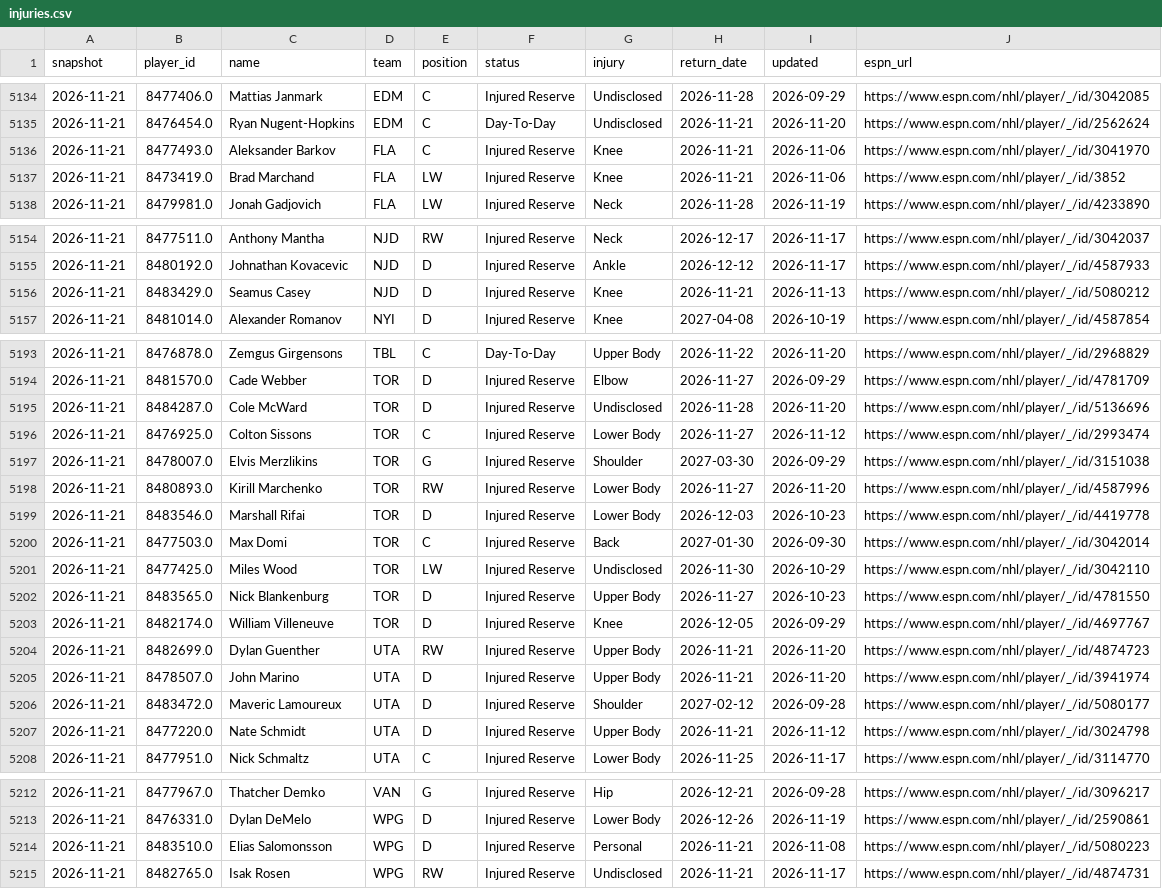
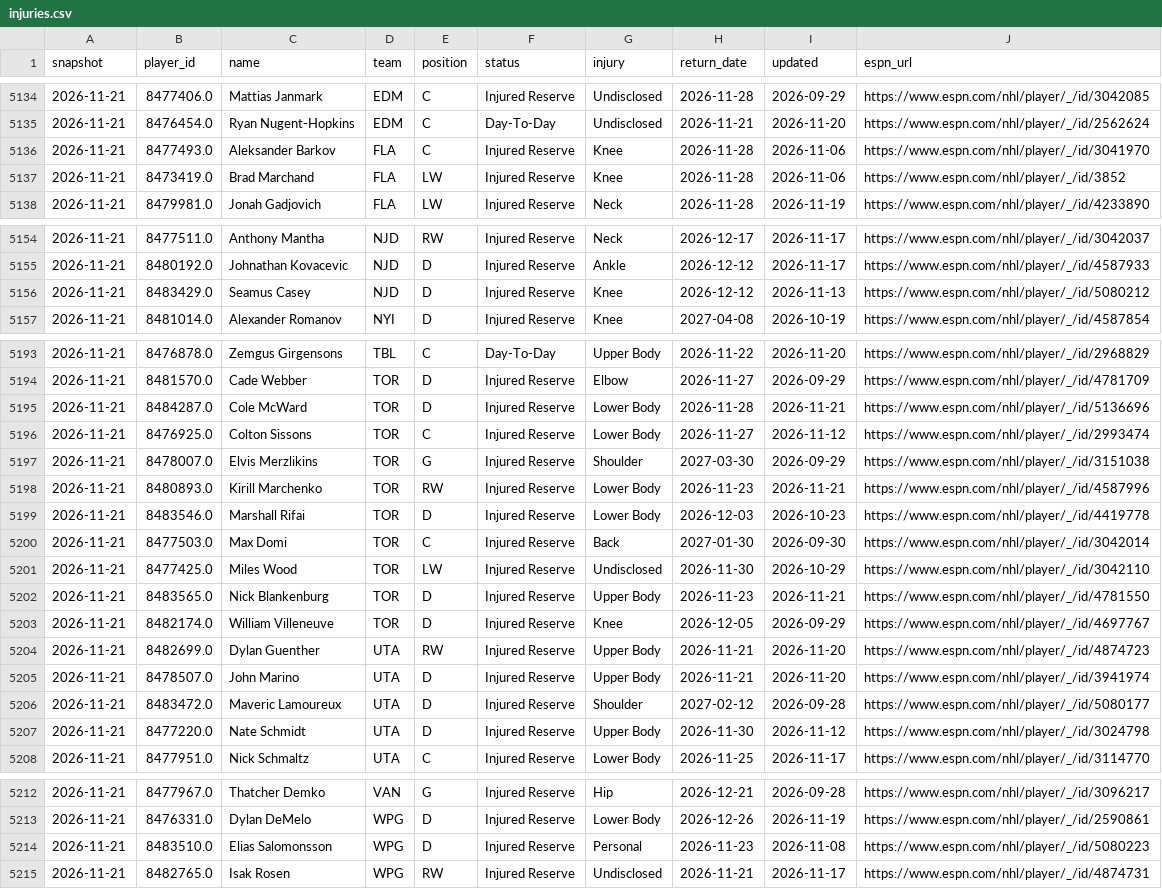
Before and after one commit to juhaopesonen/NHL-stats, a CSV file: data/2026-27/injuries.csv, drawn as a sheet; only a part is shown, gaps mark what is left out.

```diff
--- a/data/2026-27/injuries.csv
+++ b/data/2026-27/injuries.csv
@@ -5135,4 +5135,4 @@ snapshot,player_id,name,team,position,status,injury,return_date,updated,espn_url
 2026-11-21,8476454.0,Ryan Nugent-Hopkins,EDM,C,Day-To-Day,Undisclosed,2026-11-21,2026-11-20,https://www.espn.com/nhl/player/_/id/2562624
-2026-11-21,8477493.0,Aleksander Barkov,FLA,C,Injured Reserve,Knee,2026-11-21,2026-11-06,https://www.espn.com/nhl/player/_/id/3041970
-2026-11-21,8473419.0,Brad Marchand,FLA,LW,Injured Reserve,Knee,2026-11-21,2026-11-06,https://www.espn.com/nhl/player/_/id/3852
+2026-11-21,8477493.0,Aleksander Barkov,FLA,C,Injured Reserve,Knee,2026-11-28,2026-11-06,https://www.espn.com/nhl/player/_/id/3041970
+2026-11-21,8473419.0,Brad Marchand,FLA,LW,Injured Reserve,Knee,2026-11-28,2026-11-06,https://www.espn.com/nhl/player/_/id/3852
 2026-11-21,8479981.0,Jonah Gadjovich,FLA,LW,Injured Reserve,Neck,2026-11-28,2026-11-19,https://www.espn.com/nhl/player/_/id/4233890
@@ -5155,3 +5155,3 @@ snapshot,player_id,name,team,position,status,injury,return_date,updated,espn_url
 2026-11-21,8480192.0,Johnathan Kovacevic,NJD,D,Injured Reserve,Ankle,2026-12-12,2026-11-17,https://www.espn.com/nhl/player/_/id/4587933
-2026-11-21,8483429.0,Seamus Casey,NJD,D,Injured Reserve,Knee,2026-11-21,2026-11-13,https://www.espn.com/nhl/player/_/id/5080212
+2026-11-21,8483429.0,Seamus Casey,NJD,D,Injured Reserve,Knee,2026-12-12,2026-11-13,https://www.espn.com/nhl/player/_/id/5080212
 2026-11-21,8481014.0,Alexander Romanov,NYI,D,Injured Reserve,Knee,2027-04-08,2026-10-19,https://www.espn.com/nhl/player/_/id/4587854
@@ -5194,6 +5194,6 @@ snapshot,player_id,name,team,position,status,injury,return_date,updated,espn_url
 2026-11-21,8481570.0,Cade Webber,TOR,D,Injured Reserve,Elbow,2026-11-27,2026-09-29,https://www.espn.com/nhl/player/_/id/4781709
-2026-11-21,8484287.0,Cole McWard,TOR,D,Injured Reserve,Undisclosed,2026-11-28,2026-11-20,https://www.espn.com/nhl/player/_/id/5136696
+2026-11-21,8484287.0,Cole McWard,TOR,D,Injured Reserve,Lower Body,2026-11-28,2026-11-21,https://www.espn.com/nhl/player/_/id/5136696
 2026-11-21,8476925.0,Colton Sissons,TOR,C,Injured Reserve,Lower Body,2026-11-27,2026-11-12,https://www.espn.com/nhl/player/_/id/2993474
 2026-11-21,8478007.0,Elvis Merzlikins,TOR,G,Injured Reserve,Shoulder,2027-03-30,2026-09-29,https://www.espn.com/nhl/player/_/id/3151038
-2026-11-21,8480893.0,Kirill Marchenko,TOR,RW,Injured Reserve,Lower Body,2026-11-27,2026-11-20,https://www.espn.com/nhl/player/_/id/4587996
+2026-11-21,8480893.0,Kirill Marchenko,TOR,RW,Injured Reserve,Lower Body,2026-11-23,2026-11-21,https://www.espn.com/nhl/player/_/id/4587996
 2026-11-21,8483546.0,Marshall Rifai,TOR,D,Injured Reserve,Lower Body,2026-12-03,2026-10-23,https://www.espn.com/nhl/player/_/id/4419778
@@ -5201,3 +5201,3 @@ snapshot,player_id,name,team,position,status,injury,return_date,updated,espn_url
 2026-11-21,8477425.0,Miles Wood,TOR,LW,Injured Reserve,Undisclosed,2026-11-30,2026-10-29,https://www.espn.com/nhl/player/_/id/3042110
-2026-11-21,8483565.0,Nick Blankenburg,TOR,D,Injured Reserve,Upper Body,2026-11-27,2026-10-23,https://www.espn.com/nhl/player/_/id/4781550
+2026-11-21,8483565.0,Nick Blankenburg,TOR,D,Injured Reserve,Upper Body,2026-11-23,2026-11-21,https://www.espn.com/nhl/player/_/id/4781550
 2026-11-21,8482174.0,William Villeneuve,TOR,D,Injured Reserve,Knee,2026-12-05,2026-09-29,https://www.espn.com/nhl/player/_/id/4697767
@@ -5206,3 +5206,3 @@ snapshot,player_id,name,team,position,status,injury,return_date,updated,espn_url
 2026-11-21,8483472.0,Maveric Lamoureux,UTA,D,Injured Reserve,Shoulder,2027-02-12,2026-09-28,https://www.espn.com/nhl/player/_/id/5080177
-2026-11-21,8477220.0,Nate Schmidt,UTA,D,Injured Reserve,Upper Body,2026-11-21,2026-11-12,https://www.espn.com/nhl/player/_/id/3024798
+2026-11-21,8477220.0,Nate Schmidt,UTA,D,Injured Reserve,Upper Body,2026-11-30,2026-11-12,https://www.espn.com/nhl/player/_/id/3024798
 2026-11-21,8477951.0,Nick Schmaltz,UTA,C,Injured Reserve,Lower Body,2026-11-25,2026-11-17,https://www.espn.com/nhl/player/_/id/3114770
@@ -5213,3 +5213,3 @@ snapshot,player_id,name,team,position,status,injury,return_date,updated,espn_url
 2026-11-21,8476331.0,Dylan DeMelo,WPG,D,Injured Reserve,Lower Body,2026-12-26,2026-11-19,https://www.espn.com/nhl/player/_/id/2590861
-2026-11-21,8483510.0,Elias Salomonsson,WPG,D,Injured Reserve,Personal,2026-11-21,2026-11-08,https://www.espn.com/nhl/player/_/id/5080223
+2026-11-21,8483510.0,Elias Salomonsson,WPG,D,Injured Reserve,Personal,2026-11-23,2026-11-08,https://www.espn.com/nhl/player/_/id/5080223
 2026-11-21,8482765.0,Isak Rosen,WPG,RW,Injured Reserve,Undisclosed,2026-11-21,2026-11-17,https://www.espn.com/nhl/player/_/id/4874731
```
Also changed, not shown: 3 other files.
